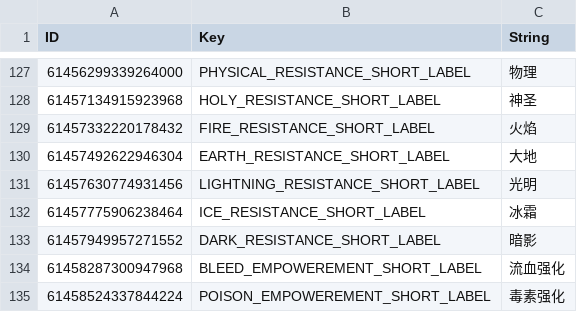
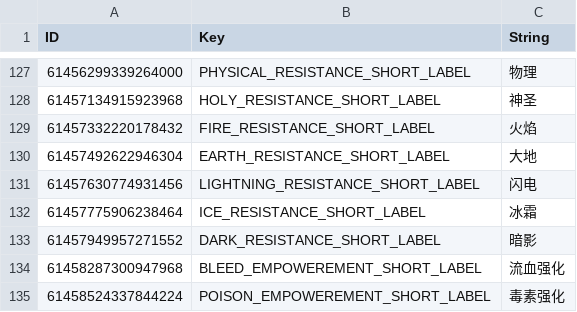
Before and after one commit to evantakami/Our-Adventurer-Guild-Chinese-Localization, a CSV file: CustomTranslation/BattleStats.csv, drawn as a sheet; only a part is shown, gaps mark what is left out.

```diff
--- a/CustomTranslation/BattleStats.csv
+++ b/CustomTranslation/BattleStats.csv
@@ -153,3 +153,3 @@
 61457492622946304,EARTH_RESISTANCE_SHORT_LABEL,大地
-61457630774931456,LIGHTNING_RESISTANCE_SHORT_LABEL,光明
+61457630774931456,LIGHTNING_RESISTANCE_SHORT_LABEL,闪电
 61457775906238464,ICE_RESISTANCE_SHORT_LABEL,冰霜
```
Also changed, not shown: CustomTranslation/Misc.csv.
